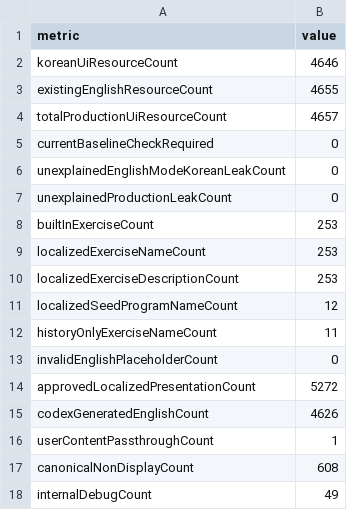
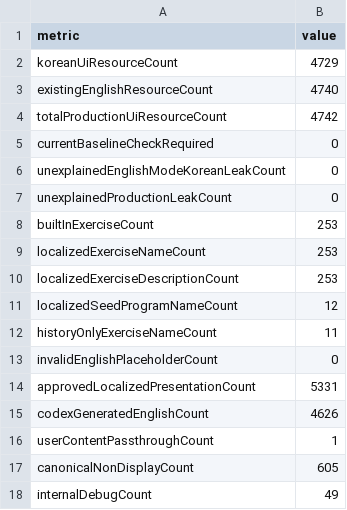
Before and after one commit to Mascollel-Ko/WhatYouGottaDo, a CSV file: docs/generated/localization_coverage_summary.csv, drawn as a sheet.

Commit message:
refactor(plan-ui): structure and collapse planning summary

```diff
--- a/docs/generated/localization_coverage_summary.csv
+++ b/docs/generated/localization_coverage_summary.csv
@@ -1,5 +1,5 @@
 metric,value
-koreanUiResourceCount,4646
-existingEnglishResourceCount,4655
-totalProductionUiResourceCount,4657
+koreanUiResourceCount,4729
+existingEnglishResourceCount,4740
+totalProductionUiResourceCount,4742
 currentBaselineCheckRequired,0
@@ -13,6 +13,6 @@ historyOnlyExerciseNameCount,11
 invalidEnglishPlaceholderCount,0
-approvedLocalizedPresentationCount,5272
+approvedLocalizedPresentationCount,5331
 codexGeneratedEnglishCount,4626
 userContentPassthroughCount,1
-canonicalNonDisplayCount,608
+canonicalNonDisplayCount,605
 internalDebugCount,49
```
Also changed, not shown: 13 other files.
